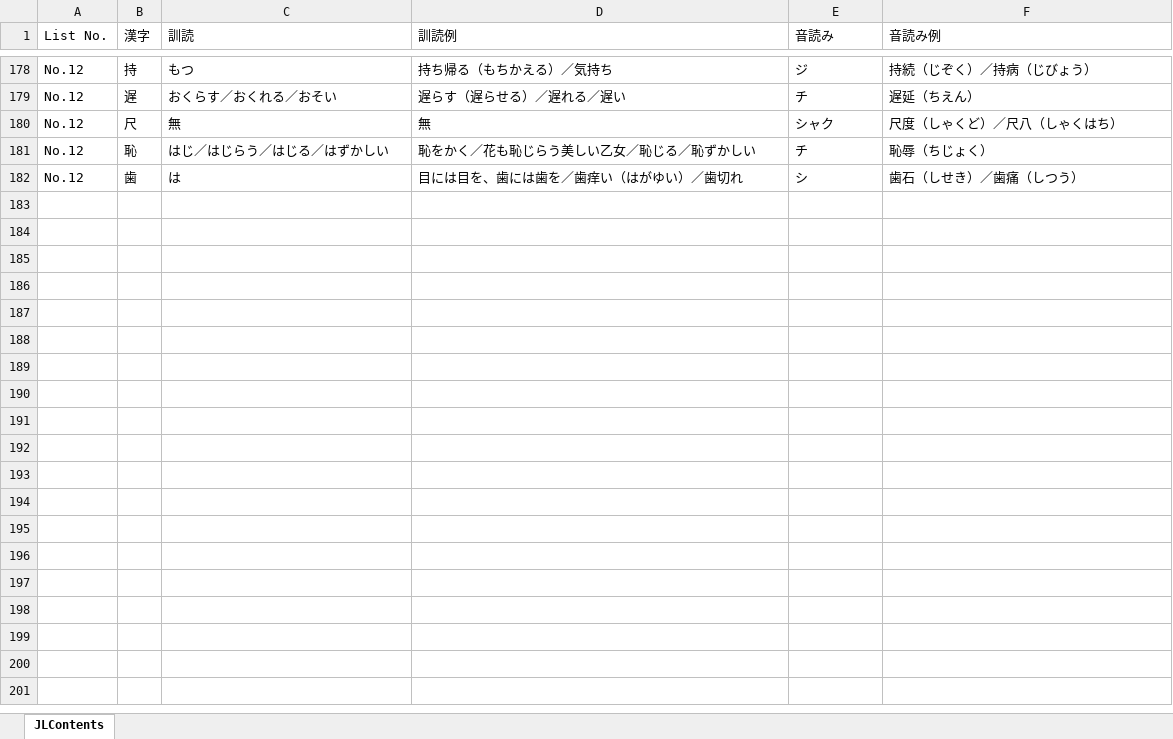
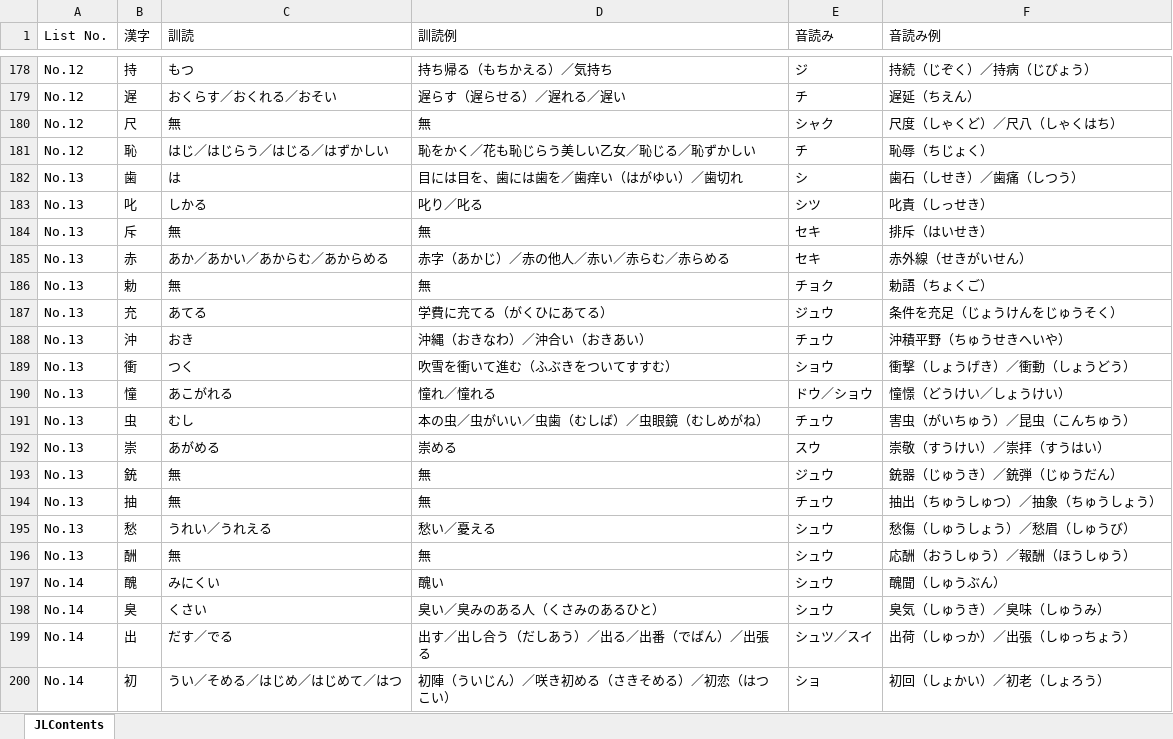
Before and after one commit to LucasGONGSUN/JLR, an Excel workbook: JLR_Contents.xlsx, sheet JLContents, drawn as a sheet; only a part is shown, gaps mark what is left out; values as stored, in another font and other column widths than the file's, no borders; the diff covers the shown part only; the diff names each change by its address in the sheet, - before the commit and + after, or states it on an @@ line.

```diff
--- a/JLR_Contents.xlsx (sheet JLContents)
+++ b/JLR_Contents.xlsx (sheet JLContents)
-A182 (List No.): No.12
+A182 (List No.): No.13
+row 183: No.13 | 叱 | しかる | 叱り／叱る | シツ | 叱責（しっせき）
+row 184: No.13 | 斥 | 無 | 無 | セキ | 排斥（はいせき）
+row 185: No.13 | 赤 | あか／あかい／あからむ／あからめる | 赤字（あかじ）／赤の他人／赤い／赤らむ／赤らめる | セキ | 赤外線（せきがいせん）
+row 186: No.13 | 勅 | 無 | 無 | チョク | 勅語（ちょくご）
+row 187: No.13 | 充 | あてる | 学費に充てる（がくひにあてる） | ジュウ | 条件を充足（じょうけんをじゅうそく）
+row 188: No.13 | 沖 | おき | 沖縄（おきなわ）／沖合い（おきあい） | チュウ | 沖積平野（ちゅうせきへいや）
+row 189: No.13 | 衝 | つく | 吹雪を衝いて進む（ふぶきをついてすすむ） | ショウ | 衝撃（しょうげき）／衝動（しょうどう）
+row 190: No.13 | 憧 | あこがれる | 憧れ／憧れる | ドウ／ショウ | 憧憬（どうけい／しょうけい）
+row 191: No.13 | 虫 | むし | 本の虫／虫がいい／虫歯（むしば）／虫眼鏡（むしめがね） | チュウ | 害虫（がいちゅう）／昆虫（こんちゅう）
+row 192: No.13 | 崇 | あがめる | 崇める | スウ | 崇敬（すうけい）／崇拝（すうはい）
+row 193: No.13 | 銃 | 無 | 無 | ジュウ | 銃器（じゅうき）／銃弾（じゅうだん）
+row 194: No.13 | 抽 | 無 | 無 | チュウ | 抽出（ちゅうしゅつ）／抽象（ちゅうしょう）
+row 195: No.13 | 愁 | うれい／うれえる | 愁い／憂える | シュウ | 愁傷（しゅうしょう）／愁眉（しゅうび）
+row 196: No.13 | 酬 | 無 | 無 | シュウ | 応酬（おうしゅう）／報酬（ほうしゅう）
+row 197: No.14 | 醜 | みにくい | 醜い | シュウ | 醜聞（しゅうぶん）
+row 198: No.14 | 臭 | くさい | 臭い／臭みのある人（くさみのあるひと） | シュウ | 臭気（しゅうき）／臭味（しゅうみ）
+row 199: No.14 | 出 | だす／でる | 出す／出し合う（だしあう）／出る／出番（でばん）／出張る | シュツ／スイ | 出荷（しゅっか）／出張（しゅっちょう）
+row 200: No.14 | 初 | うい／そめる／はじめ／はじめて／はつ | 初陣（ういじん）／咲き初める（さきそめる）／初恋（はつこい） | ショ | 初回（しょかい）／初老（しょろう）
```
Also changed, not shown: 14 added rows elsewhere in this sheet, Users.xlsx, 7 other files.
